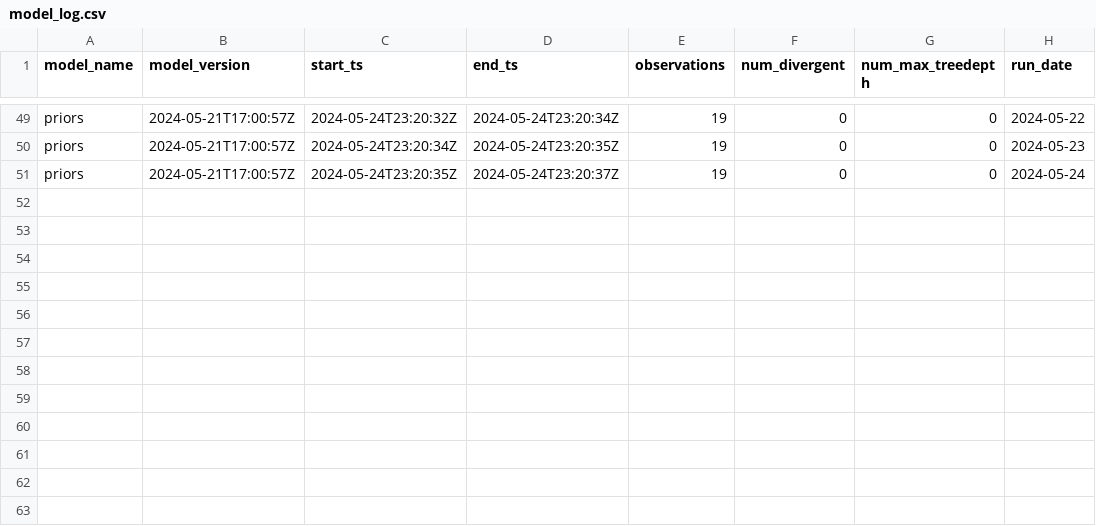
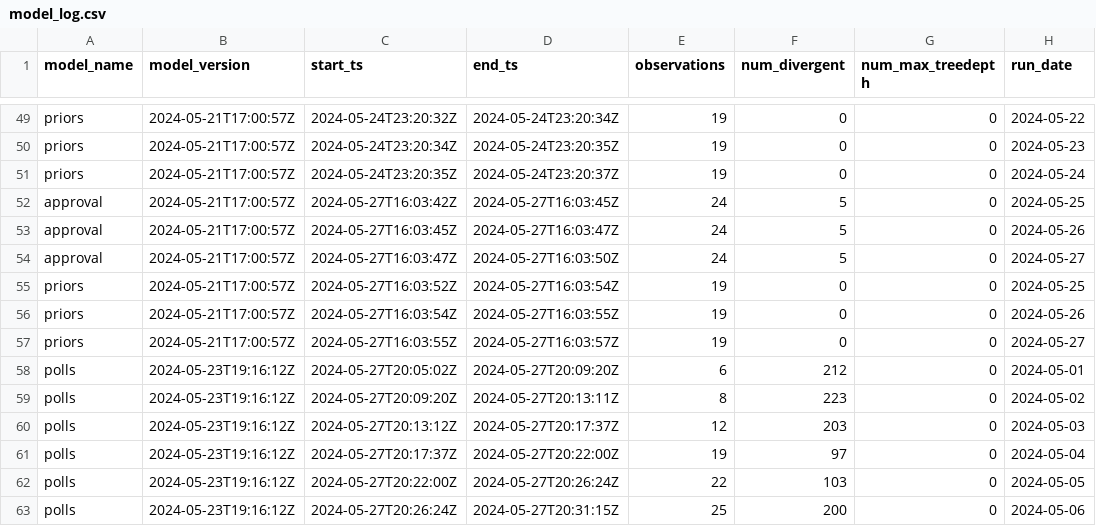
Before and after one commit to markjrieke/2024-potus, a CSV file: out/model_log.csv, drawn as a sheet; only a part is shown, gaps mark what is left out; the diff names each change by its address in the sheet, - before the commit and + after, or states it on an @@ line.

Commit message:
initial polls eng work

```diff
--- a/out/model_log.csv
+++ b/out/model_log.csv
+row 52: approval | 2024-05-21T17:00:57Z | 2024-05-27T16:03:42Z | 2024-05-27T16:03:45Z | 24 | 5 | 0 | 2024-05-25
+row 53: approval | 2024-05-21T17:00:57Z | 2024-05-27T16:03:45Z | 2024-05-27T16:03:47Z | 24 | 5 | 0 | 2024-05-26
+row 54: approval | 2024-05-21T17:00:57Z | 2024-05-27T16:03:47Z | 2024-05-27T16:03:50Z | 24 | 5 | 0 | 2024-05-27
+row 55: priors | 2024-05-21T17:00:57Z | 2024-05-27T16:03:52Z | 2024-05-27T16:03:54Z | 19 | 0 | 0 | 2024-05-25
+row 56: priors | 2024-05-21T17:00:57Z | 2024-05-27T16:03:54Z | 2024-05-27T16:03:55Z | 19 | 0 | 0 | 2024-05-26
+row 57: priors | 2024-05-21T17:00:57Z | 2024-05-27T16:03:55Z | 2024-05-27T16:03:57Z | 19 | 0 | 0 | 2024-05-27
+row 58: polls | 2024-05-23T19:16:12Z | 2024-05-27T20:05:02Z | 2024-05-27T20:09:20Z | 6 | 212 | 0 | 2024-05-01
+row 59: polls | 2024-05-23T19:16:12Z | 2024-05-27T20:09:20Z | 2024-05-27T20:13:11Z | 8 | 223 | 0 | 2024-05-02
+row 60: polls | 2024-05-23T19:16:12Z | 2024-05-27T20:13:12Z | 2024-05-27T20:17:37Z | 12 | 203 | 0 | 2024-05-03
+row 61: polls | 2024-05-23T19:16:12Z | 2024-05-27T20:17:37Z | 2024-05-27T20:22:00Z | 19 | 97 | 0 | 2024-05-04
+row 62: polls | 2024-05-23T19:16:12Z | 2024-05-27T20:22:00Z | 2024-05-27T20:26:24Z | 22 | 103 | 0 | 2024-05-05
+row 63: polls | 2024-05-23T19:16:12Z | 2024-05-27T20:26:24Z | 2024-05-27T20:31:15Z | 25 | 200 | 0 | 2024-05-06
```
Also changed, not shown: out/approval/e_day_approval_current.csv, 18 other files.
